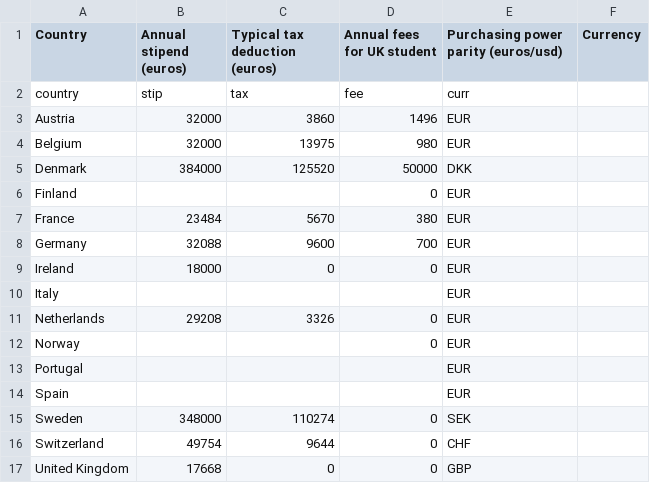
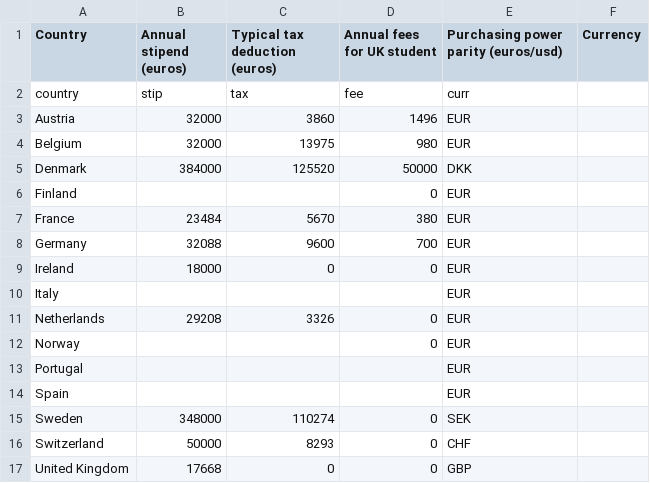
Before and after one commit to cooscoos/stipends, a CSV file: pages/input/europe.csv, drawn as a sheet.

```diff
--- a/pages/input/europe.csv
+++ b/pages/input/europe.csv
@@ -15,3 +15,3 @@ Spain,,,,EUR
 Sweden,348000,110274,0,SEK
-Switzerland,49754,9644,0,CHF
+Switzerland,50000,8293,0,CHF
 United Kingdom,17668,0,0,GBP
```
Also changed, not shown: 2 other files.
